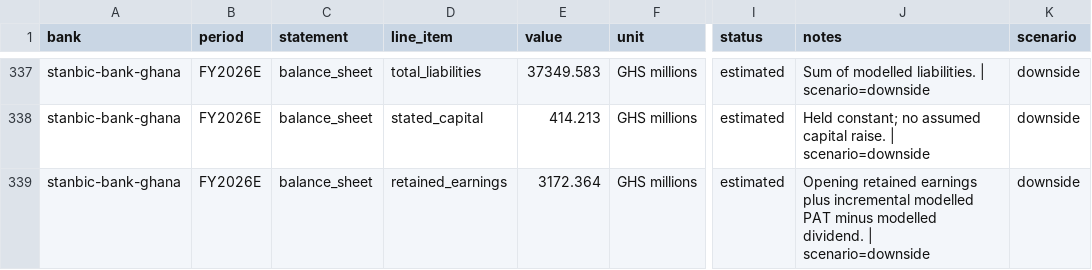
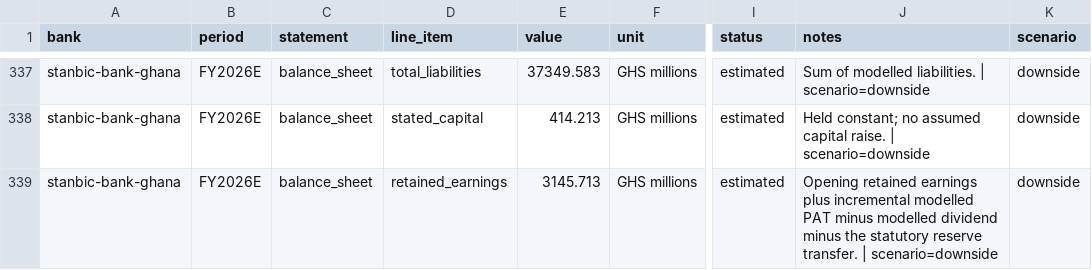
Before and after one commit to hayalows/agentroom, a CSV file: goals/ghana-bank-models/banks/stanbic-bank-ghana/forecast.csv, drawn as a sheet; only a part is shown, gaps mark what is left out; the diff covers the shown part only; the diff names each change by its address in the sheet, - before the commit and + after, or states it on an @@ line.

```diff
--- a/goals/ghana-bank-models/banks/stanbic-bank-ghana/forecast.csv
+++ b/goals/ghana-bank-models/banks/stanbic-bank-ghana/forecast.csv
-E339 (value): 3172.364
+E339 (value): 3145.713
-J339 (notes): …minus modelled dividend. | scenario=downside
+J339 (notes): …minus modelled dividend minus the statutory reserve transfer. | scenario=downside
```
Also changed, not shown: 61 edited cells elsewhere in this file, 9 other files.
